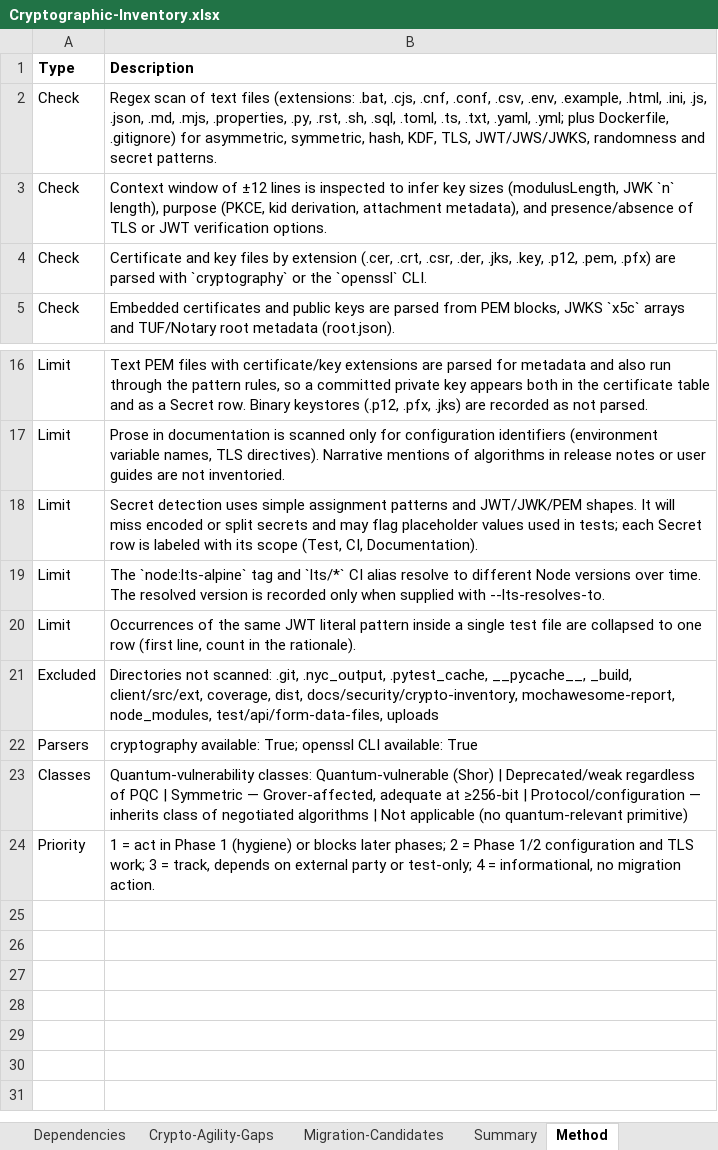
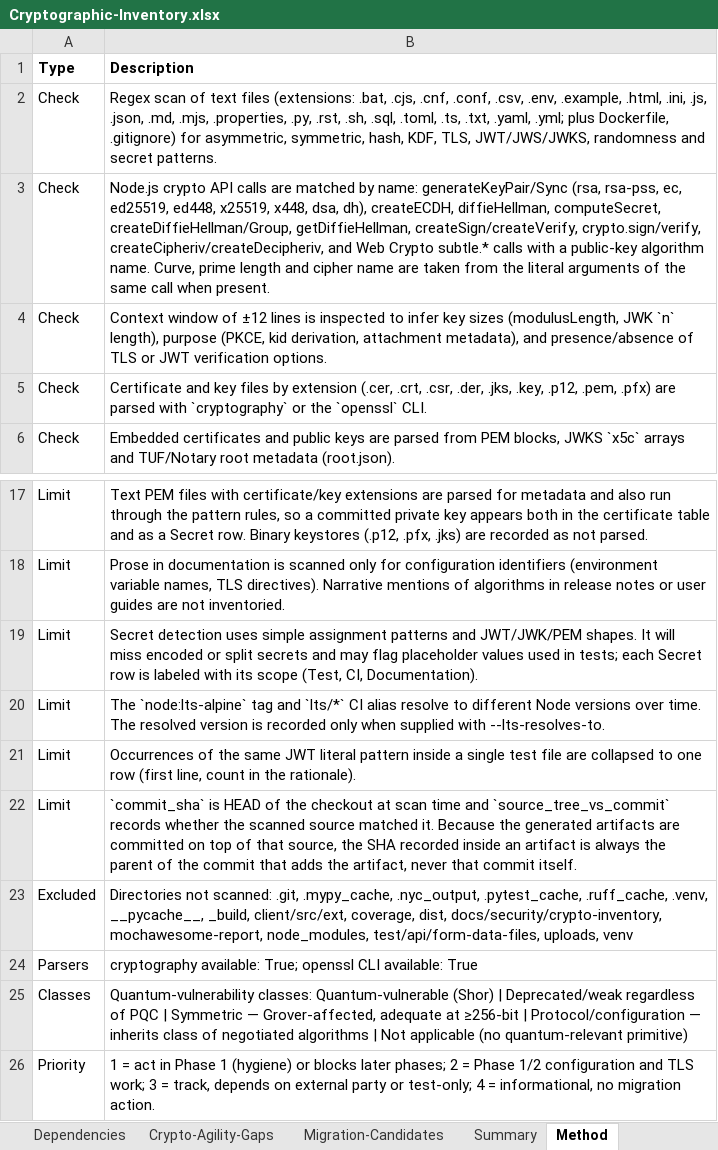
Before and after one commit to COG-GTM/DISA-stig-manager, an Excel workbook: docs/security/crypto-inventory/Cryptographic-Inventory.xlsx, sheet Method, drawn as a sheet; only a part is shown, gaps mark what is left out; values as stored, in another font and other column widths than the file's, no borders; addresses are those after the commit; the diff names each change by its address in the sheet, - before the commit and + after, or states it on an @@ line.

```diff
--- a/docs/security/crypto-inventory/Cryptographic-Inventory.xlsx (sheet Method)
+++ b/docs/security/crypto-inventory/Cryptographic-Inventory.xlsx (sheet Method)
+row 3: Check | Node.js crypto API calls are matched by name: generateKeyPair/Sync (rsa, rsa-pss, ec, ed25519, ed448, x25519, x448, dsa, dh), createECDH, diffieHellman, computeSecret, createDiffieHellman/Group, getDiffieHellman, createSign/createVerify, crypto.sign/verify, createCipheriv/createDecipheriv, and Web Crypto subtle.* calls with a public-key algorithm name. Curve, prime length and cipher name are taken from the literal arguments of the same call when present.
+row 22: Limit | `commit_sha` is HEAD of the checkout at scan time and `source_tree_vs_commit` records whether the scanned source matched it. Because the generated artifacts are committed on top of that source, the SHA recorded inside an artifact is always the parent of the commit that adds the artifact, never that commit itself.
-B23 (Description): …scanned: .git, .nyc_output, .pytest_cache, __pycache__, _build, client/src/ext, coverage, dist, docs/security/crypto-inventory, mochawesome-report, node_modules, test/api/form-data-files, uploads
+B23 (Description): …scanned: .git, .mypy_cache, .nyc_output, .pytest_cache, .ruff_cache, .venv, __pycache__, _build, client/src/ext, coverage, dist, docs/security/crypto-inventory, mochawesome-report, node_modules, test/api/form-data-files, uploads, venv
```
Also changed, not shown: sheet Summary, 3 other files.
